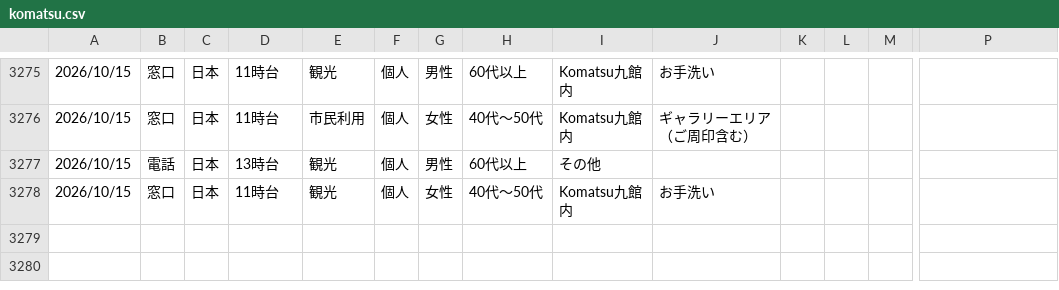
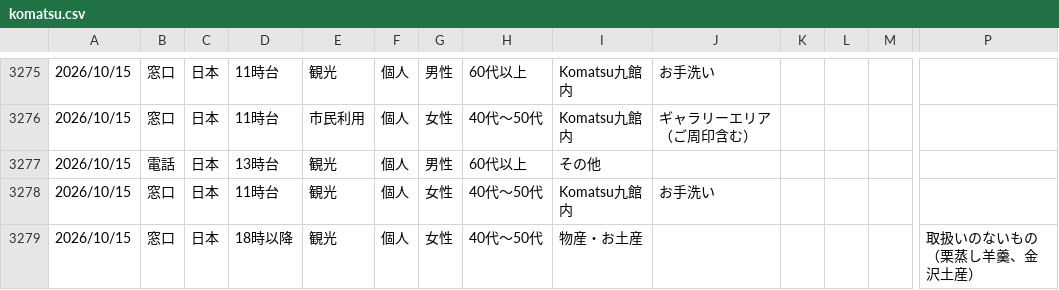
Before and after one commit to codefornoto/Milli, a CSV file: komatsu/komatsu.csv, drawn as a sheet; only a part is shown, gaps mark what is left out; rows hold the shown columns only; the diff names each change by its address in the sheet, - before the commit and + after, or states it on an @@ line.

```diff
--- a/komatsu/komatsu.csv
+++ b/komatsu/komatsu.csv
+row 3279: 2026/10/15 | 窓口 | 日本 | 18時以降 | 観光 | 個人 | 女性 | 40代～50代 | 物産・お土産 |  |  |  |  | 取扱いのないもの（栗蒸し羊羹、金沢土産）
```
